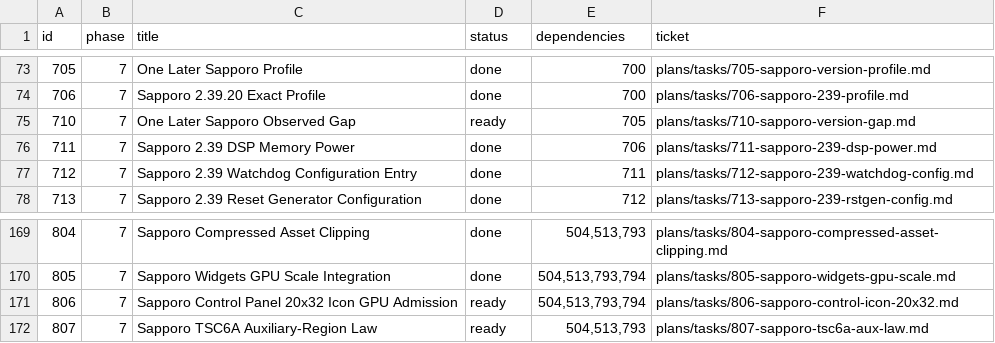
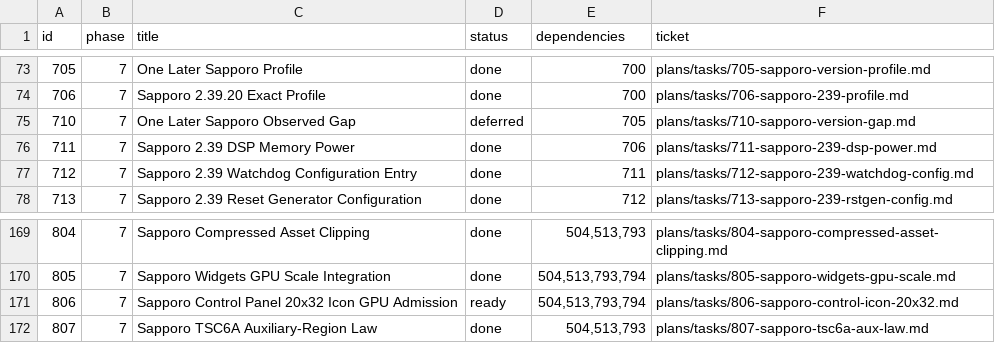
Before and after one commit to palmsnipe/suunto-emu, a TSV file: plans/index.tsv, drawn as a sheet; only a part is shown, gaps mark what is left out.

Commit message:
integrator: defer 710 (owner decision 2026-10-21), promote 807 to done
710 -> deferred: the owner has put touch-screen support on hold. The
blocking condition is structural - the firmware provisions hw_touch_1 only
from an OTA-supplied route list the owner cannot supply, and every
authorized emulator-side substitute (device-model extension,
scheduler-level driver-poll work, descriptor-argument synthesis at four
anchors) was implemented and measured without producing the IOM3 poll.
All derivations stay pinned in E-SAP-0127, so reactivation is cheap.

807 -> done: re-verified against the current tree rather than
re-implemented - the exact-color law, the red-first module (2/2), the
seven TSC6A modules (34/34), the full suite (1,078/0), check-lines,
contracts (171), make check and make sanitize all pass; check-era was
SKIPPED locally and the recorded 42/43 census stands.

Acceptance ruling: the ticket asks for the settled Control frame CRC to
stay identical while also requiring the icon to render; those clauses are
inconsistent. The observed 30847819 -> 5f2c742c move is accepted as fully
attributed in E-RE-SAP235-TSC6A-AUX-002 (old-binary control reproducing
the old CRC, exactly two removed refusal lines, the other five cases
byte-identical, all 784,448 differing bytes inside the renderer image
section, every moved pin twice byte-identical).

Checks: make check-task-contracts 171.

```diff
--- a/plans/index.tsv
+++ b/plans/index.tsv
@@ -74,3 +74,3 @@ id	phase	title	status	dependencies	ticket
 706	7	Sapporo 2.39.20 Exact Profile	done	700	plans/tasks/706-sapporo-239-profile.md
-710	7	One Later Sapporo Observed Gap	ready	705	plans/tasks/710-sapporo-version-gap.md
+710	7	One Later Sapporo Observed Gap	deferred	705	plans/tasks/710-sapporo-version-gap.md
 711	7	Sapporo 2.39 DSP Memory Power	done	706	plans/tasks/711-sapporo-239-dsp-power.md
@@ -171,2 +171,2 @@ id	phase	title	status	dependencies	ticket
 806	7	Sapporo Control Panel 20x32 Icon GPU Admission	ready	504,513,793,794	plans/tasks/806-sapporo-control-icon-20x32.md
-807	7	Sapporo TSC6A Auxiliary-Region Law	ready	504,513,793	plans/tasks/807-sapporo-tsc6a-aux-law.md
+807	7	Sapporo TSC6A Auxiliary-Region Law	done	504,513,793	plans/tasks/807-sapporo-tsc6a-aux-law.md
```
Also changed, not shown: 2 other files.
